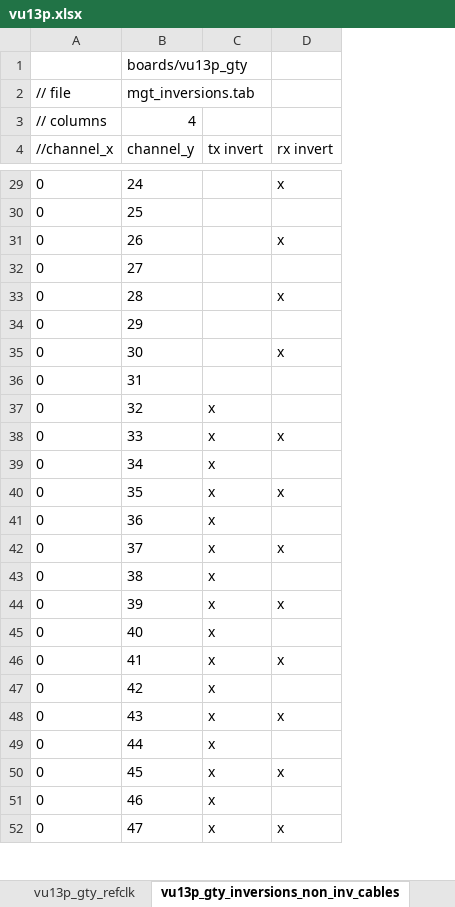
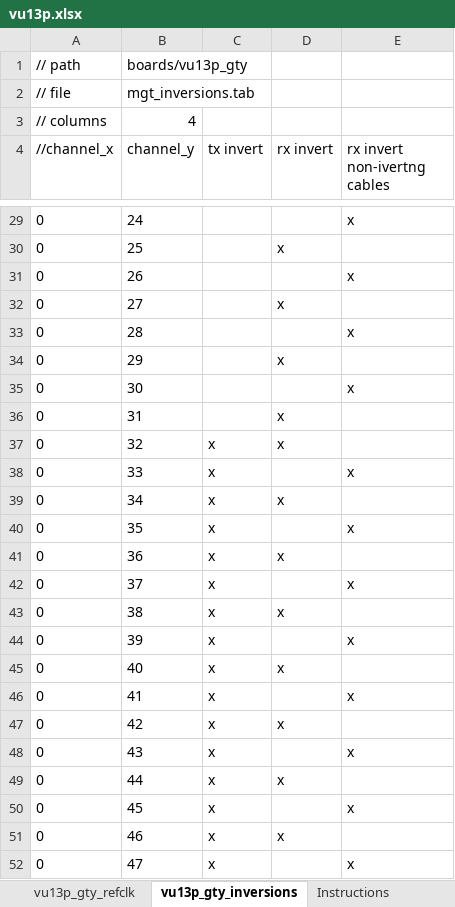
Before and after one commit to madorskya/mgt_builder, an Excel workbook: examples/vu13p_25g_all/src/vu13p.xlsx, sheet vu13p_gty_inversions, drawn as a sheet; only a part is shown, gaps mark what is left out; values as stored, in another font and other column widths than the file's, no borders; the diff covers the shown part only; the diff names each change by its address in the sheet, - before the commit and + after, or states it on an @@ line.

```diff
--- a/examples/vu13p_25g_all/src/vu13p.xlsx (sheet vu13p_gty_inversions)
+++ b/examples/vu13p_25g_all/src/vu13p.xlsx (sheet vu13p_gty_inversions)
-sheet tab: vu13p_gty_inversions_non_inv_cables
+sheet tab: vu13p_gty_inversions
+column E (rx invert non-ivertng cables), rows 29-52: x |  | x |  | x |  | x |  |  | x |  | x |  | x |  | x |  | x |  | x |  | x |  | x
-A1 (//channel_x): (empty)
+A1 (//channel_x): // path
-D29 (rx invert): x
+D29 (rx invert): (empty)
-D30 (rx invert): (empty)
+D30 (rx invert): x
-D31 (rx invert): x
+D31 (rx invert): (empty)
-D32 (rx invert): (empty)
+D32 (rx invert): x
-D33 (rx invert): x
+D33 (rx invert): (empty)
-D34 (rx invert): (empty)
+D34 (rx invert): x
-D35 (rx invert): x
+D35 (rx invert): (empty)
-D36:D37 (rx invert): (empty)
+D36:D37 (rx invert): x
-D38 (rx invert): x
+D38 (rx invert): (empty)
-D39 (rx invert): (empty)
+D39 (rx invert): x
-D40 (rx invert): x
+D40 (rx invert): (empty)
-D41 (rx invert): (empty)
+D41 (rx invert): x
-D42 (rx invert): x
+D42 (rx invert): (empty)
-D43 (rx invert): (empty)
+D43 (rx invert): x
-D44 (rx invert): x
+D44 (rx invert): (empty)
-D45 (rx invert): (empty)
+D45 (rx invert): x
-D46 (rx invert): x
+D46 (rx invert): (empty)
-D47 (rx invert): (empty)
+D47 (rx invert): x
-D48 (rx invert): x
+D48 (rx invert): (empty)
-D49 (rx invert): (empty)
+D49 (rx invert): x
-D50 (rx invert): x
+D50 (rx invert): (empty)
-D51 (rx invert): (empty)
+D51 (rx invert): x
-D52 (rx invert): x
+D52 (rx invert): (empty)
```
Also changed, not shown: 104 edited cells elsewhere in this sheet, sheet vu13p_gty_refclk, other sheet tabs, examples/vu13p_25g_all/src/link_map_vu13p_gty.xlsx, examples/vu13p_25g_all/src/xcvu13p-fsga2577.xlsx.
